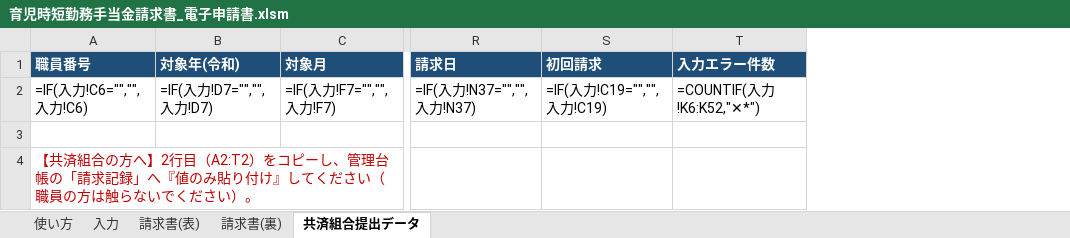
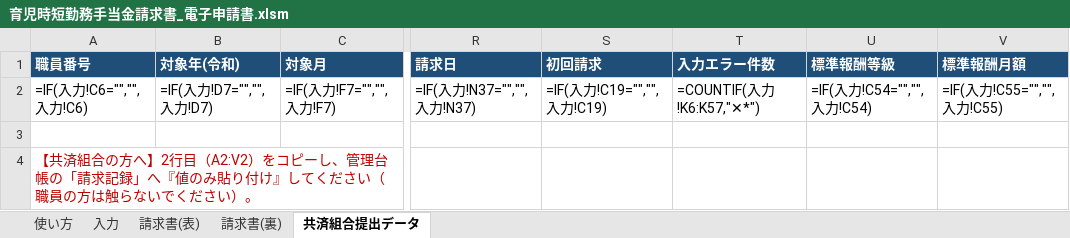
Before and after one commit to iidodo-com/iidodo, an Excel workbook: 育児時短勤務手当金/育児時短勤務手当金請求書_電子申請書.xlsm, sheet 共済組合提出データ, drawn as a sheet; only a part is shown, gaps mark what is left out; values as stored, in another font and other column widths than the file's, no borders; formulas without a stored value are shown as written; the diff names each change by its address in the sheet, - before the commit and + after, or states it on an @@ line.

```diff
--- a/育児時短勤務手当金/育児時短勤務手当金請求書_電子申請書.xlsm (sheet 共済組合提出データ)
+++ b/育児時短勤務手当金/育児時短勤務手当金請求書_電子申請書.xlsm (sheet 共済組合提出データ)
+column U (標準報酬等級), row 2: =IF(入力!C54="","",入力!C54)
+column V (標準報酬月額), row 2: =IF(入力!C55="","",入力!C55)
-T2 (入力エラー件数): =COUNTIF(入力!K6:K52,"✕*")
+T2 (入力エラー件数): =COUNTIF(入力!K6:K57,"✕*")
-A4 (職員番号): …2行目（A2:T2）をコピ…
+A4 (職員番号): …2行目（A2:V2）をコピ…
```
Also changed, not shown: sheet 入力, sheet 請求書(表), sheet 使い方, hidden cells, 7 other files.
